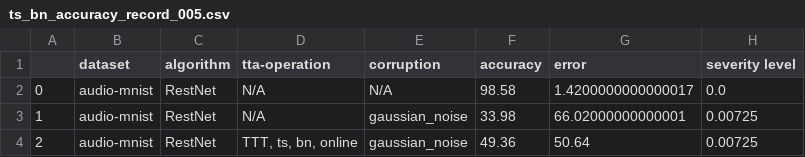
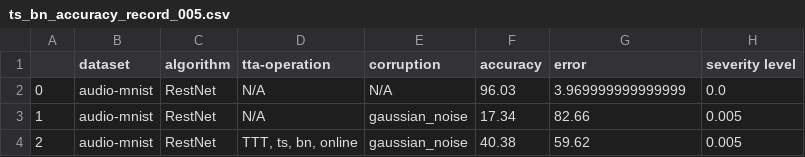
Before and after one commit to Andy-Shao/TTA-in-AC, a CSV file: result/audio-mnist/ttt/time_shift_analysis/ts_bn_accuracy_record_005.csv, drawn as a sheet.

Commit message:
optimize the ttt algorithm

```diff
--- a/result/audio-mnist/ttt/time_shift_analysis/ts_bn_accuracy_record_005.csv
+++ b/result/audio-mnist/ttt/time_shift_analysis/ts_bn_accuracy_record_005.csv
@@ -1,4 +1,4 @@
 ,dataset,algorithm,tta-operation,corruption,accuracy,error,severity level
-0,audio-mnist,RestNet,N/A,N/A,98.58,1.4200000000000017,0.0
-1,audio-mnist,RestNet,N/A,gaussian_noise,33.98,66.02000000000001,0.00725
-2,audio-mnist,RestNet,"TTT, ts, bn, online",gaussian_noise,49.36,50.64,0.00725
+0,audio-mnist,RestNet,N/A,N/A,96.03,3.969999999999999,0.0
+1,audio-mnist,RestNet,N/A,gaussian_noise,17.34,82.66,0.005
+2,audio-mnist,RestNet,"TTT, ts, bn, online",gaussian_noise,40.38,59.62,0.005
```
Also changed, not shown: result/audio-mnist/ttt/time_shift_analysis/ts_bn_accuracy_record_0025.csv, 11 other files.
